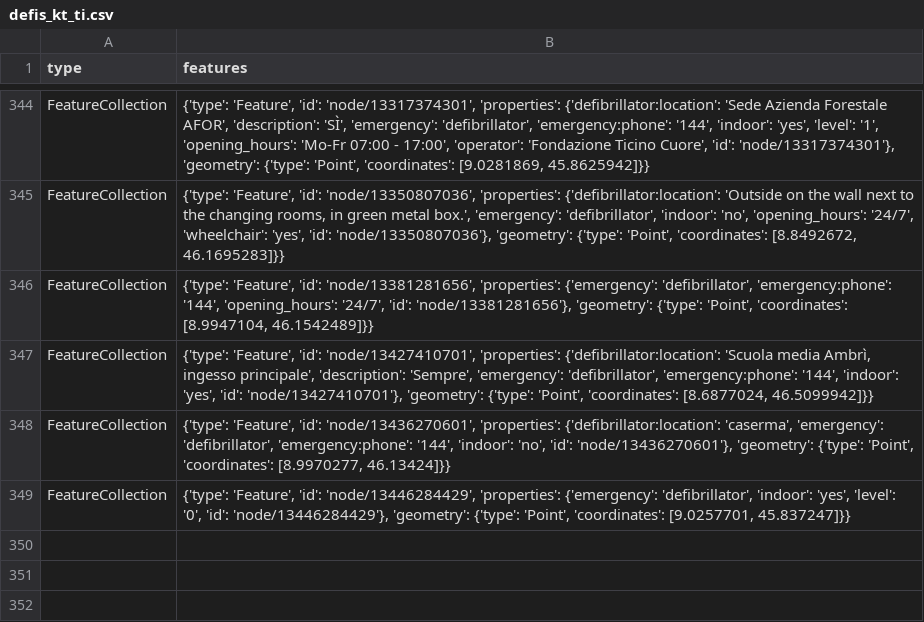
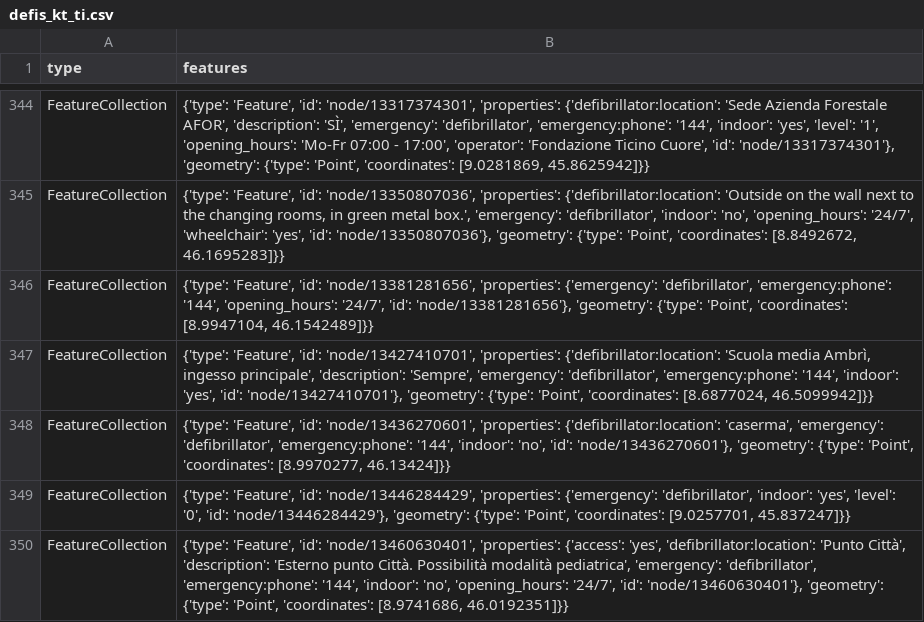
Before and after one commit to Vento-Nuenenen/defi_data, a CSV file: data/csv/defis_kt_ti.csv, drawn as a sheet; only a part is shown, gaps mark what is left out.

```diff
--- a/data/csv/defis_kt_ti.csv
+++ b/data/csv/defis_kt_ti.csv
@@ -349 +349,2 @@ FeatureCollection,"{'type': 'Feature', 'id': 'node/13436270601', 'properties': {
 FeatureCollection,"{'type': 'Feature', 'id': 'node/13446284429', 'properties': {'emergency': 'defibrillator', 'indoor': 'yes', 'level': '0', 'id': 'node/13446284429'}, 'geometry': {'type': 'Point', 'coordinates': [9.0257701, 45.837247]}}"
+FeatureCollection,"{'type': 'Feature', 'id': 'node/13460630401', 'properties': {'access': 'yes', 'defibrillator:location': 'Punto Città', 'description': 'Esterno punto Città. Possibilità modalità pediatrica', 'emergency': 'defibrillator', 'emergency:phone': '144', 'indoor': 'no', 'opening_hours': '24/7', 'id': 'node/13460630401'}, 'geometry': {'type': 'Point', 'coordinates': [8.9741686, 46.0192351]}}"
```
Also changed, not shown: data/csv/defis_dispo_knzsg.csv, data/csv/defis_kt_sg.csv, 8 other files.
